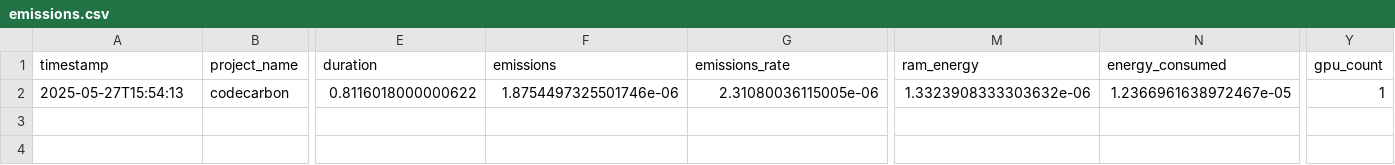
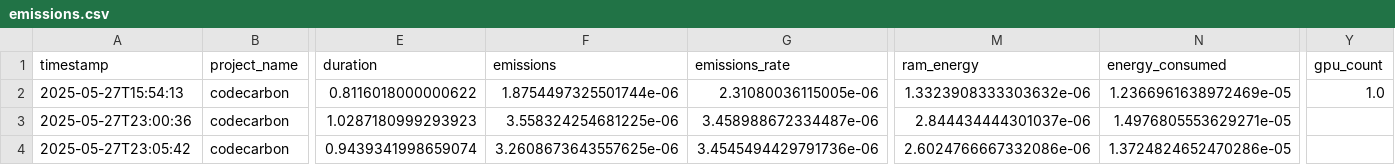
Before and after one commit to Niels04/2025-FYP-Final-Group-Eastern-Mud-Turtle, a CSV file: emissions.csv, drawn as a sheet; only a part is shown, gaps mark what is left out; rows hold the shown columns only; the diff names each change by its address in the sheet, - before the commit and + after, or states it on an @@ line.

```diff
--- a/emissions.csv
+++ b/emissions.csv
-F2 (emissions): 1.8754497325501746e-06
+F2 (emissions): 1.8754497325501744e-06
-N2 (energy_consumed): 1.2366961638972467e-05
+N2 (energy_consumed): 1.2366961638972469e-05
-Y2 (gpu_count): 1
+Y2 (gpu_count): 1.0
+row 3: 2025-05-27T23:00:36 | codecarbon | 1.0287180999293923 | 3.558324254681225e-06 | 3.458988672334487e-06 | 2.844434444301037e-06 | 1.4976805553629271e-05
+row 4: 2025-05-27T23:05:42 | codecarbon | 0.9439341998659074 | 3.2608673643557625e-06 | 3.4545494429791736e-06 | 2.6024766667332086e-06 | 1.3724824652470286e-05
```
Also changed, not shown: 1 other file.
